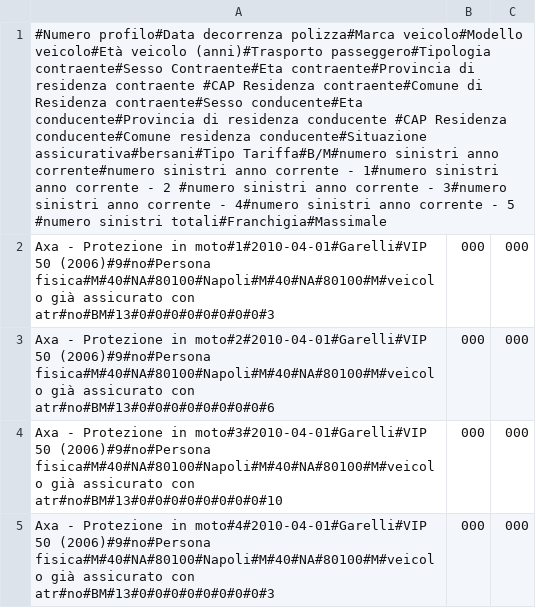
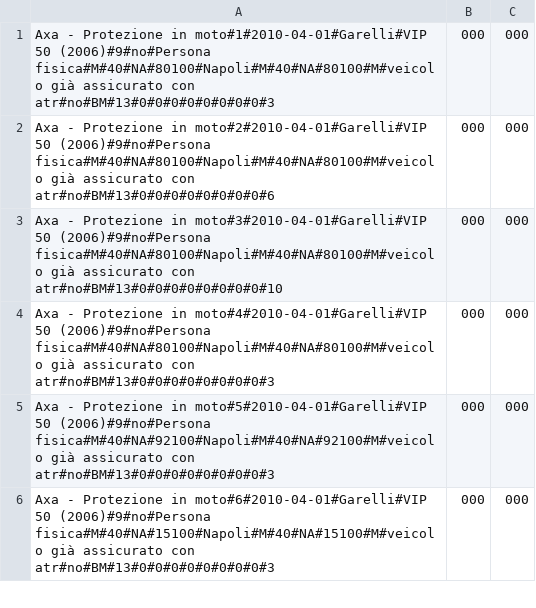
Before and after one commit to ugodiiorio/experiment, a CSV file: code/builders/etl/1_generic_profile/csv/prov2_sect_3_axa_20100502_in.csv, drawn as a sheet; only a part is shown; the shorter side is filled out with more unchanged rows; the diff names each change by its address in the sheet, - before the commit and + after, or states it on an @@ line.

```diff
--- a/code/builders/etl/1_generic_profile/csv/prov2_sect_3_axa_20100502_in.csv
+++ b/code/builders/etl/1_generic_profile/csv/prov2_sect_3_axa_20100502_in.csv
-row 1: #Numero profilo#Data decorrenza polizza#Marca veicolo#Modello veicolo#Età veicolo (anni)#Trasporto passeggero#Tipologia contraente#Sesso Contraente#Eta contraente#Provincia di residenza contraente #CAP Residenza contraente#Comune di Residenza contraente#Sesso conducente#Eta conducente#Provincia di residenza conducente #CAP Residenza conducente#Comune residenza conducente#Situazione assicurativa#bersani#Tipo Tariffa#B/M#numero sinistri anno corrente#numero sinistri anno corrente - 1#numero sinistri anno corrente - 2 #numero sinistri anno corrente - 3#numero sinistri anno corrente - 4#numero sinistri anno corrente - 5 #numero sinistri totali#Franchigia#Massimale
```
Also changed, not shown: code/builders/etl/1_generic_profile/csv/prov2_sect_3_fonsai_20100502_in.csv, code/builders/etl/1_generic_profile/csv/prov2_sect_3_generali_20100502_in.csv, 5 other files.
